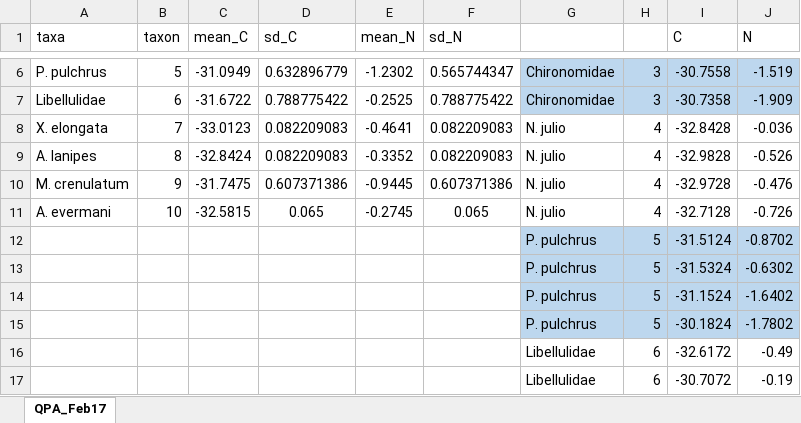
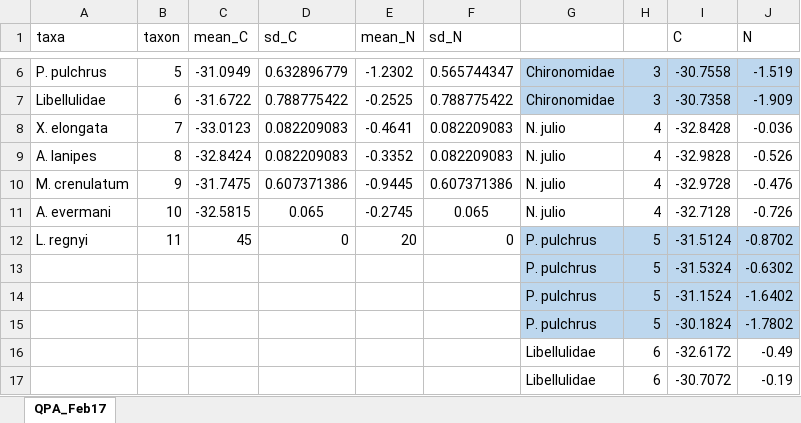
Before and after one commit to PEGutierrezF/SIA_Plots, an Excel workbook: Biplot/QPA.xlsx, sheet QPA_Feb17, drawn as a sheet; only a part is shown, gaps mark what is left out; values as stored, in another font and other column widths than the file's, no borders; removed rows and columns are numbered as before the commit, all else as after; the diff names each change by its address in the sheet, - before the commit and + after, or states it on an @@ line.

Commit message:
data

```diff
--- a/Biplot/QPA.xlsx (sheet QPA_Feb17)
+++ b/Biplot/QPA.xlsx (sheet QPA_Feb17)
-row 12:  |  |  |  |  |  | P. pulchrus | 5 | -31.5124 | -0.8702
+row 12: L. regnyi | 11 | 45 | 0 | 20 | 0 | P. pulchrus | 5 | -31.5124 | -0.8702
```
Also changed, not shown: 7 other files.
